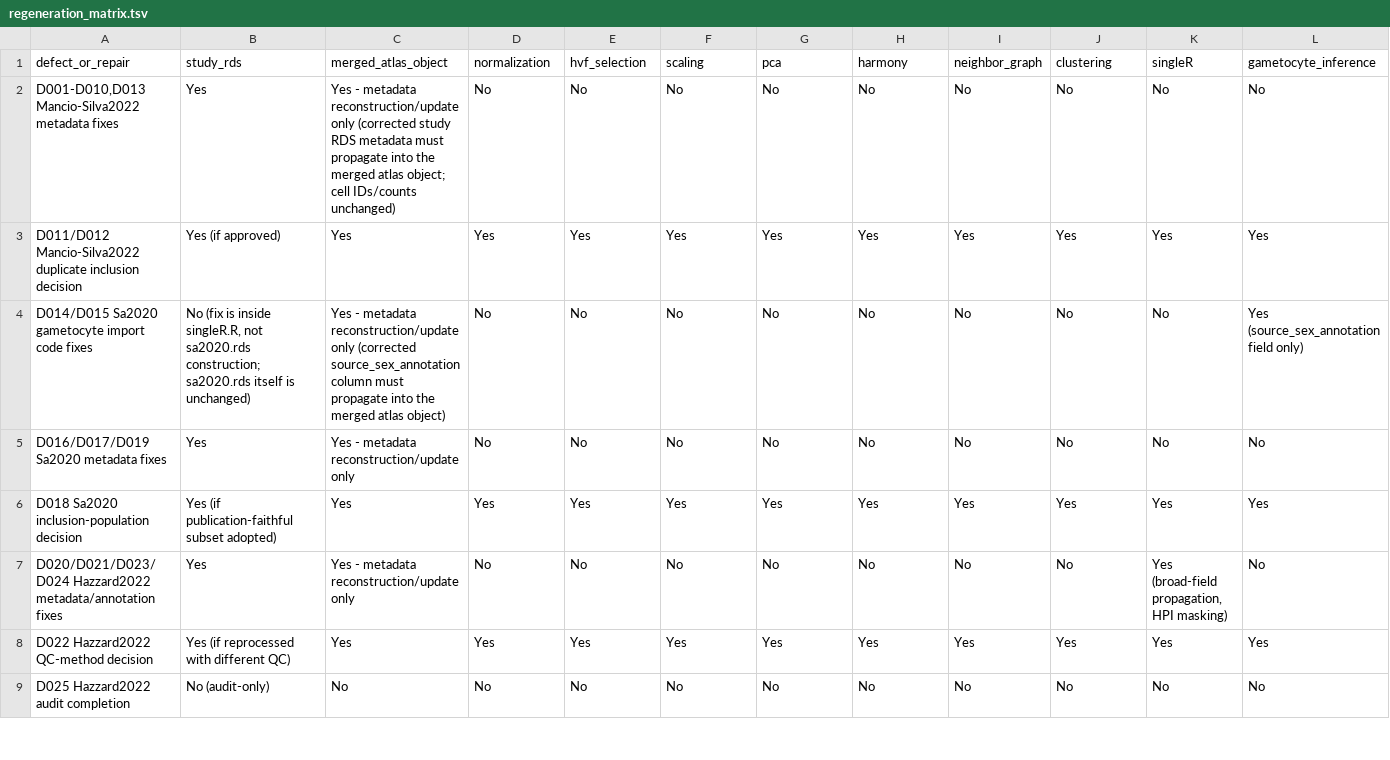
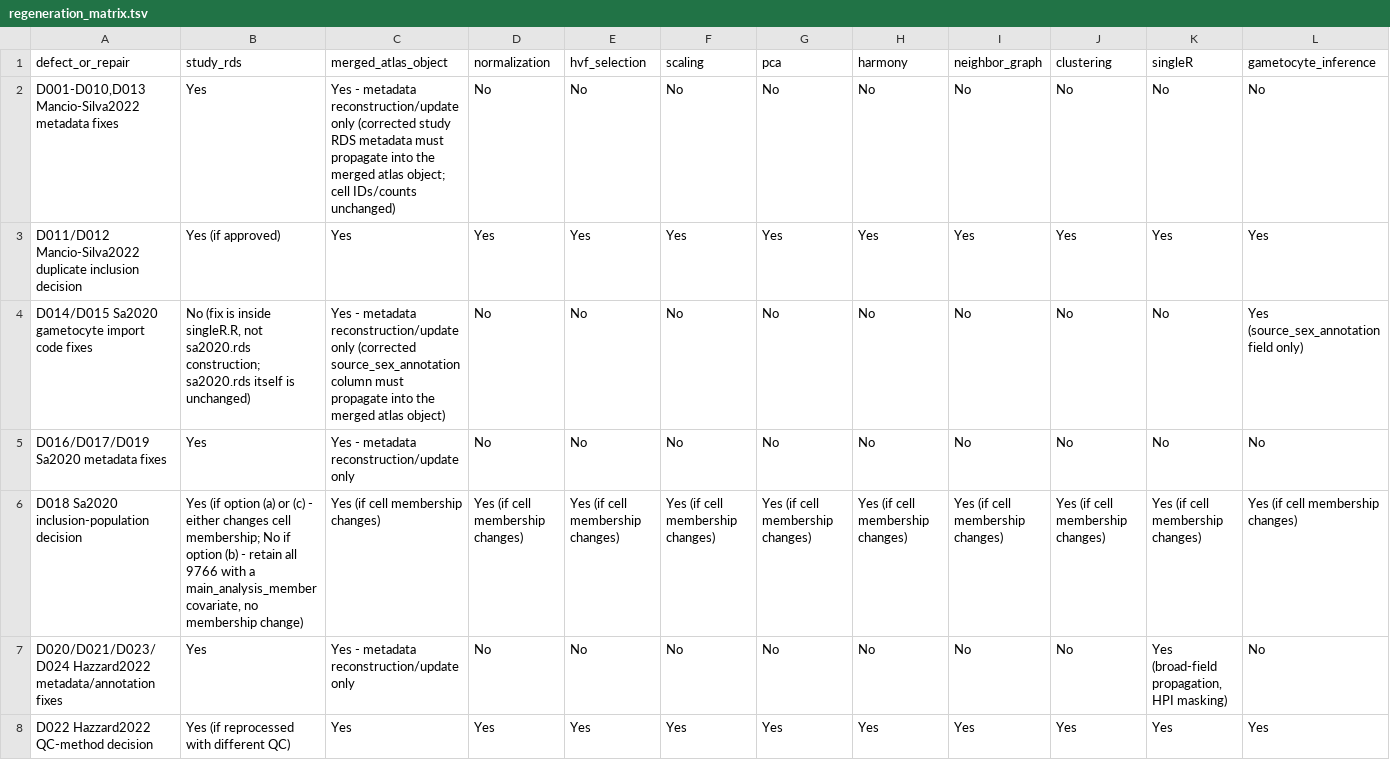
Before and after one commit to baia-ipc/PlaViSca_pre_processing, a TSV file: audit/shared_pipeline/regeneration_matrix.tsv, drawn as a sheet; only a part is shown; the shorter side is filled out with more unchanged rows; the diff covers the shown part only; the diff names each change by its address in the sheet, - before the commit and + after, or states it on an @@ line.

```diff
--- a/audit/shared_pipeline/regeneration_matrix.tsv
+++ b/audit/shared_pipeline/regeneration_matrix.tsv
-B6 (study_rds): Yes (if publication-faithful subset adopted)
+B6 (study_rds): Yes (if option (a) or (c) - either changes cell membership; No if option (b) - retain all 9766 with a main_analysis_member covariate, no membership change)
-C6 (merged_atlas_object): Yes
+C6 (merged_atlas_object): Yes (if cell membership changes)
-D6 (normalization): Yes
+D6 (normalization): Yes (if cell membership changes)
-E6 (hvf_selection): Yes
+E6 (hvf_selection): Yes (if cell membership changes)
-F6 (scaling): Yes
+F6 (scaling): Yes (if cell membership changes)
-G6 (pca): Yes
+G6 (pca): Yes (if cell membership changes)
-H6 (harmony): Yes
+H6 (harmony): Yes (if cell membership changes)
-I6 (neighbor_graph): Yes
+I6 (neighbor_graph): Yes (if cell membership changes)
-J6 (clustering): Yes
+J6 (clustering): Yes (if cell membership changes)
-K6 (singleR): Yes
+K6 (singleR): Yes (if cell membership changes)
-L6 (gametocyte_inference): Yes
+L6 (gametocyte_inference): Yes (if cell membership changes)
```
Also changed, not shown: 7 edited cells elsewhere in this file, audit/shared_pipeline/confirmed_defects.tsv, audit/shared_pipeline/decision_register.tsv, 3 other files.
